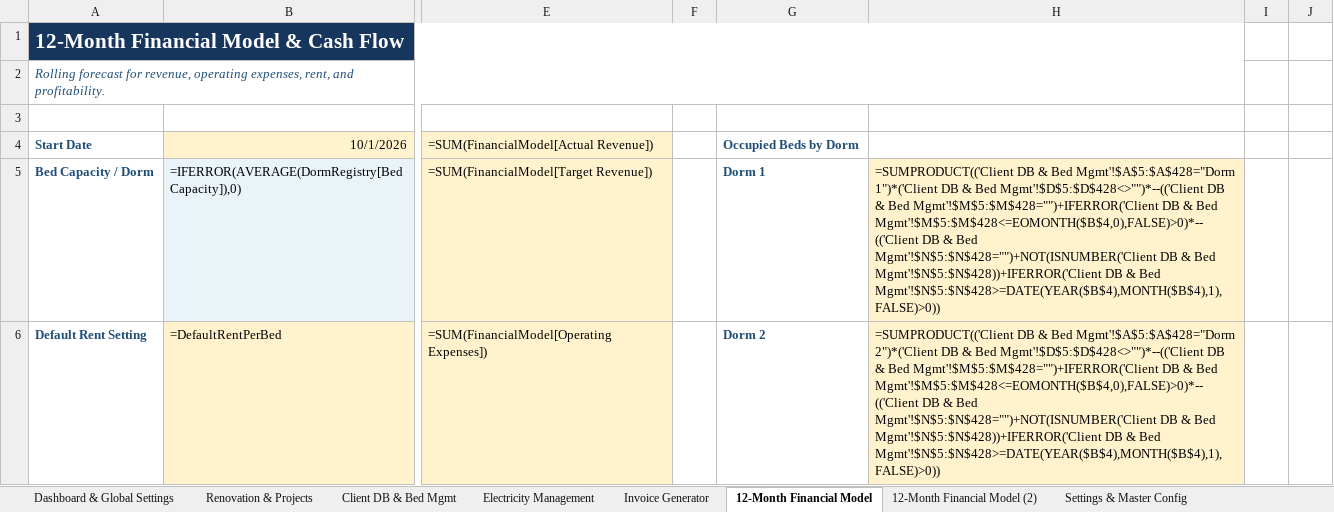
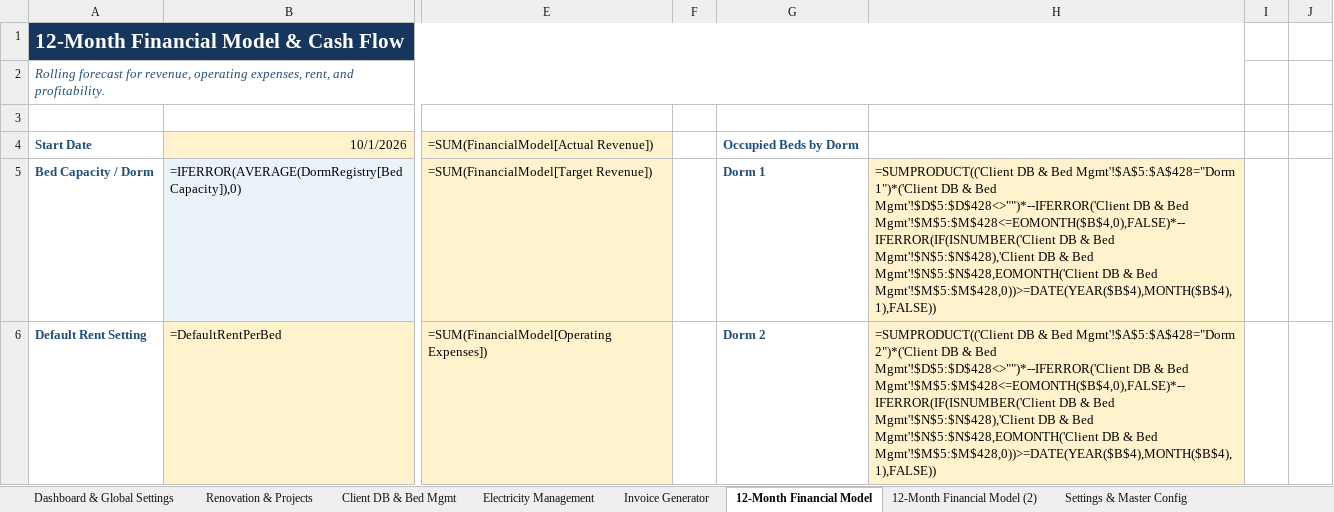
Before and after one commit to auradevine07-arch/excel, an Excel workbook: NEWS_EXCEL_CORRIGE_AREA (2) (1) (1).xlsx, sheet 12-Month Financial Model, drawn as a sheet; only a part is shown, gaps mark what is left out; values as stored, in another font and other column widths than the file's, no borders; formulas without a stored value are shown as written; conditional formats and table styles not drawn; the diff covers the shown part only; the diff names each change by its address in the sheet, - before the commit and + after, or states it on an @@ line.

```diff
--- a/NEWS_EXCEL_CORRIGE_AREA (2) (1) (1).xlsx (sheet 12-Month Financial Model)
+++ b/NEWS_EXCEL_CORRIGE_AREA (2) (1) (1).xlsx (sheet 12-Month Financial Model)
-H5: …& Bed Mgmt'!$D$5:$D$428<>"")*--(('Client DB & Bed Mgmt'!$M$5:$M$428="")+IFERROR('Client DB & Bed Mgmt'!$M$5:$M$428<=EOMONTH($B$4,0),FALSE)>0)*--(('Client DB & Bed Mgmt'!$N$5:$N$428="")+NOT(ISNUMBER('Client DB & Bed Mgmt'!$N$5:$N$428))+IFERROR('Client DB & Bed Mgmt'!$N$5:$N$428>=DATE(YEAR($B$4),MONTH($B$4),1),FALSE)>0))
+H5: …& Bed Mgmt'!$D$5:$D$428<>"")*--IFERROR('Client DB & Bed Mgmt'!$M$5:$M$428<=EOMONTH($B$4,0),FALSE)*--IFERROR(IF(ISNUMBER('Client DB & Bed Mgmt'!$N$5:$N$428),'Client DB & Bed Mgmt'!$N$5:$N$428,EOMONTH('Client DB & Bed Mgmt'!$M$5:$M$428,0))>=DATE(YEAR($B$4),MONTH($B$4),1),FALSE))
-H6: …& Bed Mgmt'!$D$5:$D$428<>"")*--(('Client DB & Bed Mgmt'!$M$5:$M$428="")+IFERROR('Client DB & Bed Mgmt'!$M$5:$M$428<=EOMONTH($B$4,0),FALSE)>0)*--(('Client DB & Bed Mgmt'!$N$5:$N$428="")+NOT(ISNUMBER('Client DB & Bed Mgmt'!$N$5:$N$428))+IFERROR('Client DB & Bed Mgmt'!$N$5:$N$428>=DATE(YEAR($B$4),MONTH($B$4),1),FALSE)>0))
+H6: …& Bed Mgmt'!$D$5:$D$428<>"")*--IFERROR('Client DB & Bed Mgmt'!$M$5:$M$428<=EOMONTH($B$4,0),FALSE)*--IFERROR(IF(ISNUMBER('Client DB & Bed Mgmt'!$N$5:$N$428),'Client DB & Bed Mgmt'!$N$5:$N$428,EOMONTH('Client DB & Bed Mgmt'!$M$5:$M$428,0))>=DATE(YEAR($B$4),MONTH($B$4),1),FALSE))
```
Also changed, not shown: 301 edited cells elsewhere in this sheet, sheet Client DB & Bed Mgmt, hidden cells.
